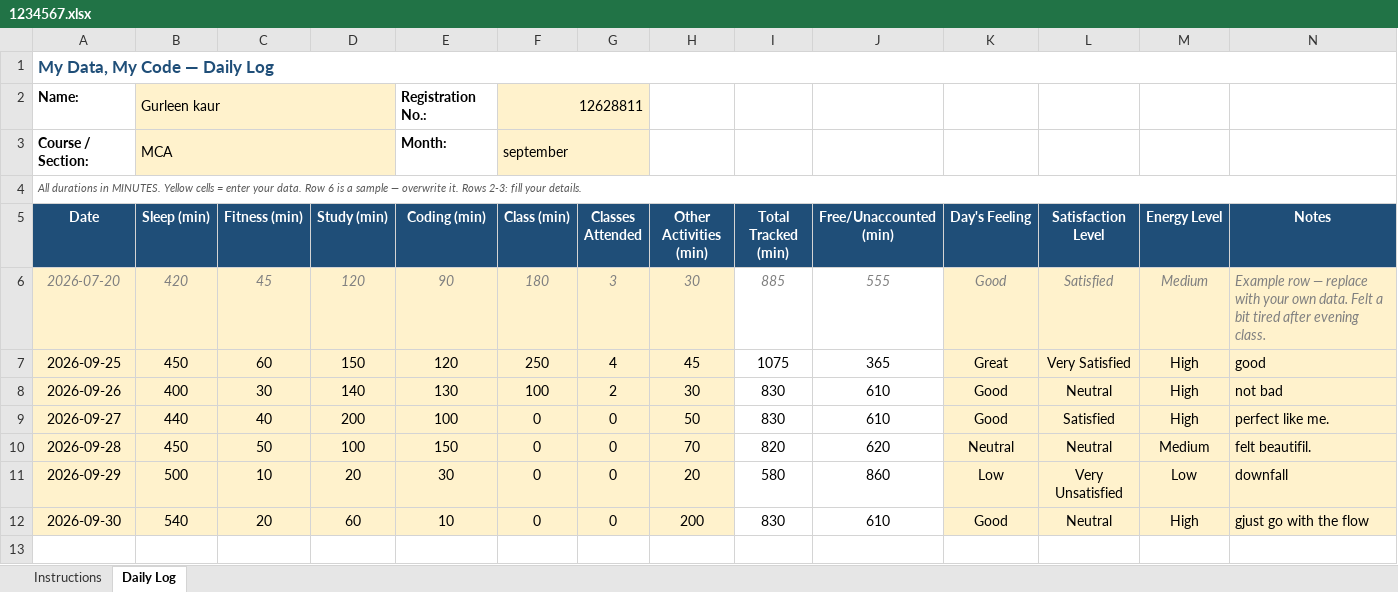
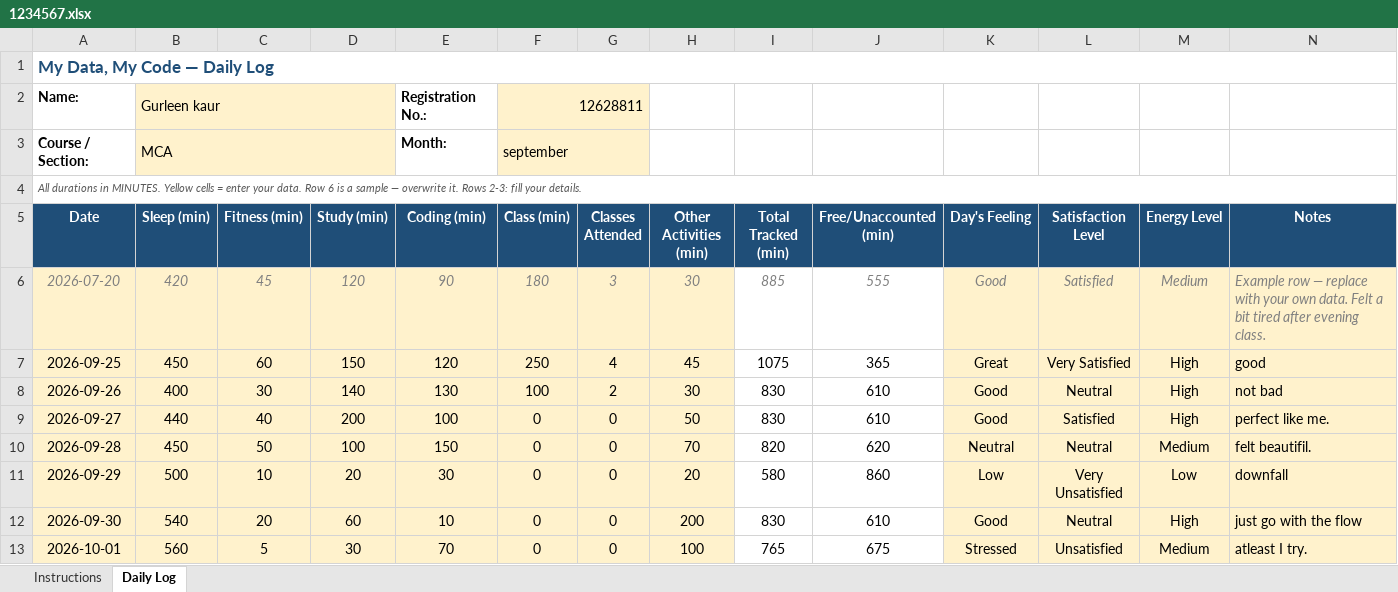
Before and after one commit to kaurgurleen9748-tech/CAP776, an Excel workbook: 1234567.xlsx, sheet Daily Log, drawn as a sheet; values as stored, in another font and other column widths than the file's, no borders; conditional formats not drawn; the diff names each change by its address in the sheet, - before the commit and + after, or states it on an @@ line.

Commit message:
add

```diff
--- a/1234567.xlsx (sheet Daily Log)
+++ b/1234567.xlsx (sheet Daily Log)
-N12 (Notes): gjust go with the flow
+N12 (Notes): just go with the flow
+row 13: 2026-10-01 | 560 | 5 | 30 | 70 | 0 | 0 | 100 | 765 | 675 | Stressed | Unsatisfied | Medium | atleast I try.
```
